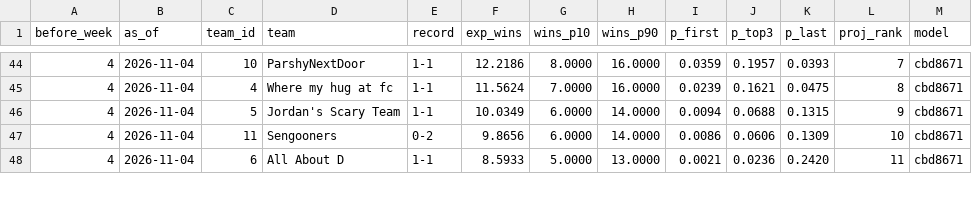
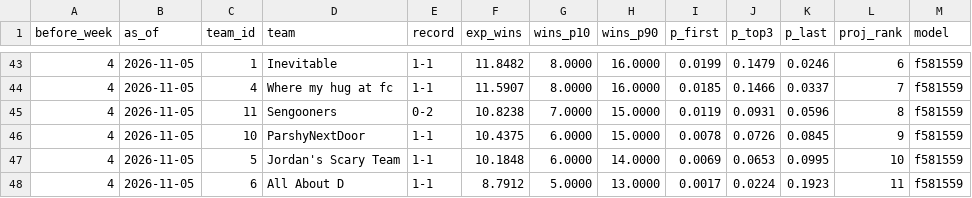
Before and after one commit to Will0Wot/Fantasy_Calculator, a CSV file: tracking/2026-27/standings.csv, drawn as a sheet; only a part is shown, gaps mark what is left out; the diff covers the shown part only.

```diff
--- a/tracking/2026-27/standings.csv
+++ b/tracking/2026-27/standings.csv
@@ -44,5 +43,6 @@ before_week,as_of,team_id,team,record,exp_wins,wins_p10,wins_p90,p_first,p_top3,
-4,2026-11-04,10,ParshyNextDoor,1-1,12.2186,8.0000,16.0000,0.0359,0.1957,0.0393,7,cbd8671
-4,2026-11-04,4,Where my hug at fc,1-1,11.5624,7.0000,16.0000,0.0239,0.1621,0.0475,8,cbd8671
-4,2026-11-04,5,Jordan's Scary Team,1-1,10.0349,6.0000,14.0000,0.0094,0.0688,0.1315,9,cbd8671
-4,2026-11-04,11,Sengooners,0-2,9.8656,6.0000,14.0000,0.0086,0.0606,0.1309,10,cbd8671
-4,2026-11-04,6,All About D,1-1,8.5933,5.0000,13.0000,0.0021,0.0236,0.2420,11,cbd8671
+4,2026-11-05,1,Inevitable,1-1,11.8482,8.0000,16.0000,0.0199,0.1479,0.0246,6,f581559
+4,2026-11-05,4,Where my hug at fc,1-1,11.5907,8.0000,16.0000,0.0185,0.1466,0.0337,7,f581559
+4,2026-11-05,11,Sengooners,0-2,10.8238,7.0000,15.0000,0.0119,0.0931,0.0596,8,f581559
+4,2026-11-05,10,ParshyNextDoor,1-1,10.4375,6.0000,15.0000,0.0078,0.0726,0.0845,9,f581559
+4,2026-11-05,5,Jordan's Scary Team,1-1,10.1848,6.0000,14.0000,0.0069,0.0653,0.0995,10,f581559
+4,2026-11-05,6,All About D,1-1,8.7912,5.0000,13.0000,0.0017,0.0224,0.1923,11,f581559
```
Also changed, not shown: 1 removed row and 45 edited cells elsewhere in this file, tracking/2026-27/matchups.csv, tracking/2026-27/players.csv, 6 other files.
